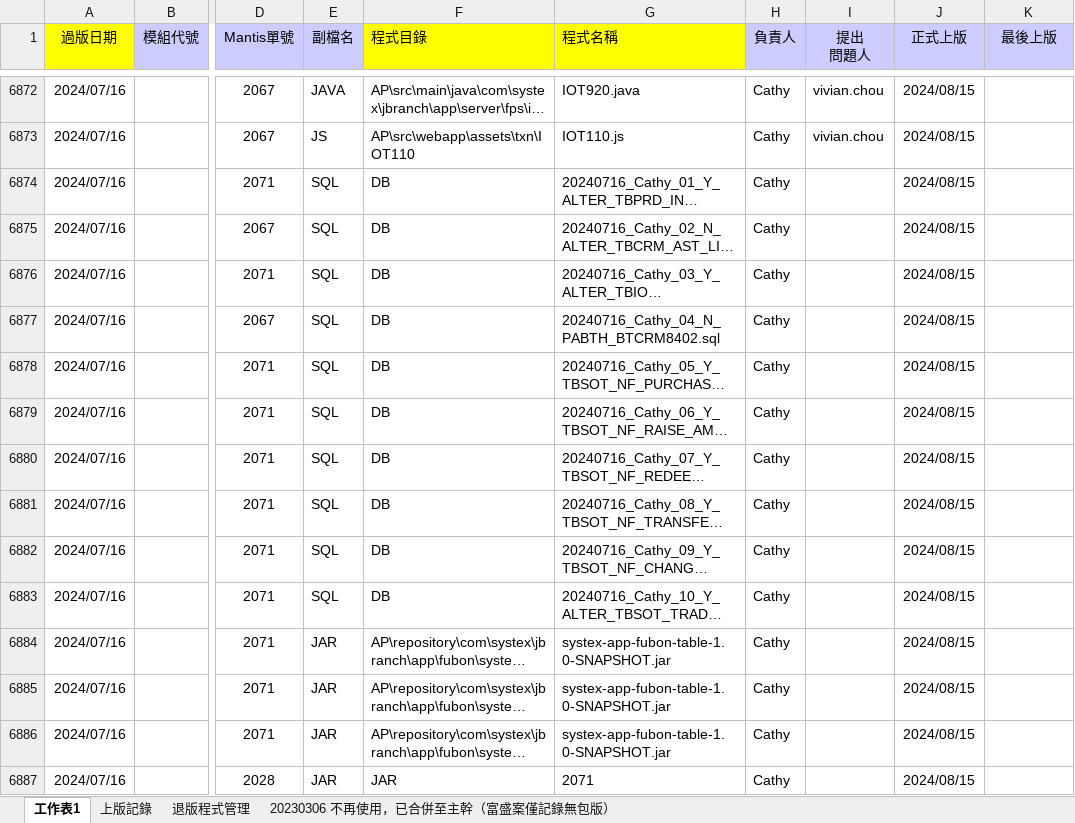
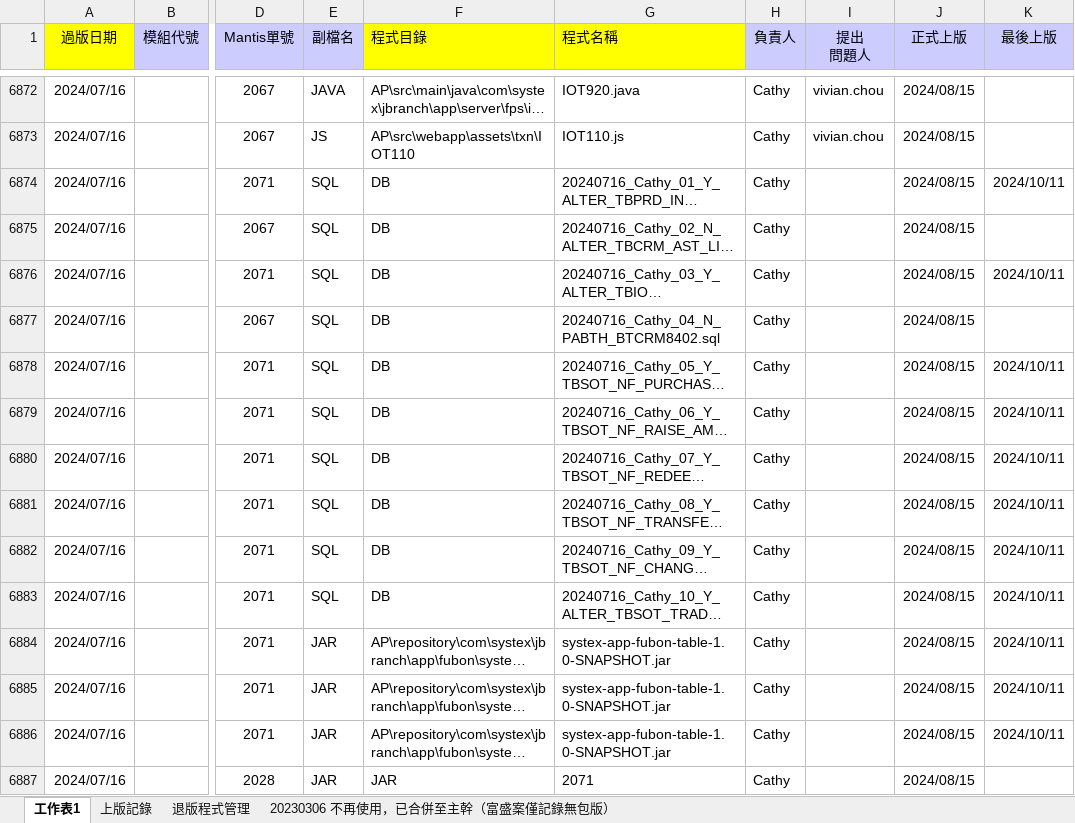
Before and after one commit to chengyuje/FUBON, an Excel workbook: 04_正式環境過版清單.xlsx, sheet 工作表1, drawn as a sheet; only a part is shown, gaps mark what is left out; long unchanged cells end in …; values as stored, in another font and other column widths than the file's, no borders; conditional formats not drawn; the diff covers the shown part only; the diff names each change by its address in the sheet, - before the commit and + after, or states it on an @@ line.

Commit message:
20241015

```diff
--- a/04_正式環境過版清單.xlsx (sheet 工作表1)
+++ b/04_正式環境過版清單.xlsx (sheet 工作表1)
-K6874 (最後上版): (empty)
+K6874 (最後上版): 2024/10/11
-K6876 (最後上版): (empty)
+K6876 (最後上版): 2024/10/11
-K6878:K6886 (最後上版): (empty)
+K6878:K6886 (最後上版): 2024/10/11
```
Also changed, not shown: 21 added rows and 396 edited cells elsewhere in this sheet, sheet 上版記錄, sheet 退版程式管理.
